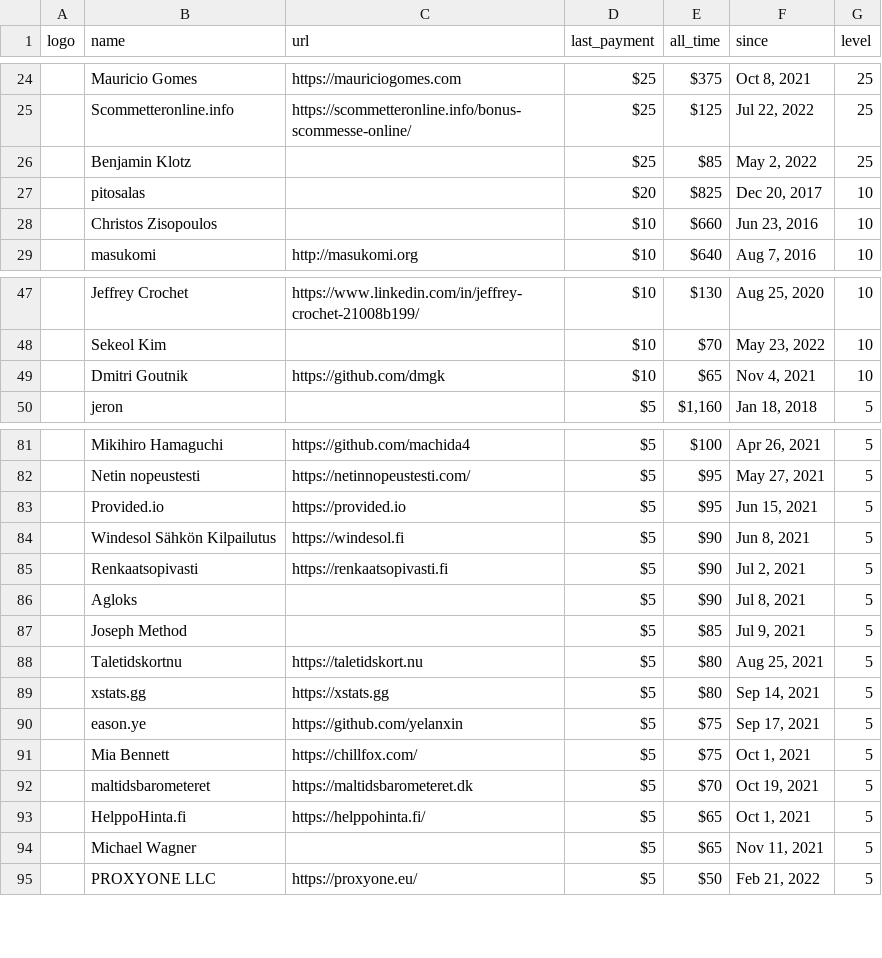
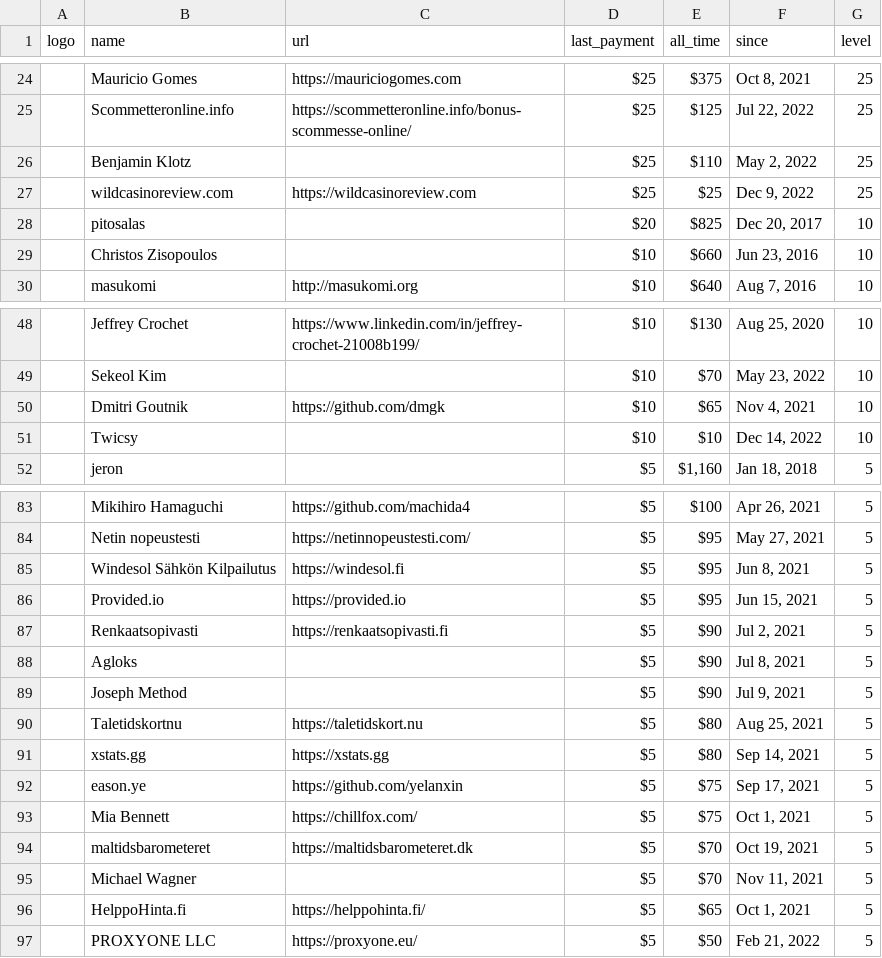
Before and after one commit to crystal-lang/crystal-website, a CSV file: _data/sponsors.csv, drawn as a sheet; only a part is shown, gaps mark what is left out; removed rows and columns are numbered as before the commit, all else as after; the diff names each change by its address in the sheet, - before the commit and + after, or states it on an @@ line.

Commit message:
Updating sponsors

```diff
--- a/_data/sponsors.csv
+++ b/_data/sponsors.csv
-E26 (all_time): $85
+E26 (all_time): $110
+row 27:  | wildcasinoreview.com | https://wildcasinoreview.com | $25 | $25 | Dec 9, 2022 | 25
+row 51:  | Twicsy |  | $10 | $10 | Dec 14, 2022 | 10
+row 85:  | Windesol Sähkön Kilpailutus | https://windesol.fi | $5 | $95 | Jun 8, 2021 | 5
-row 84:  | Windesol Sähkön Kilpailutus | https://windesol.fi | $5 | $90 | Jun 8, 2021 | 5
-E89 (all_time): $85
+E89 (all_time): $90
+row 95:  | Michael Wagner |  | $5 | $70 | Nov 11, 2021 | 5
-row 94:  | Michael Wagner |  | $5 | $65 | Nov 11, 2021 | 5
```
Also changed, not shown: 1 other file.
